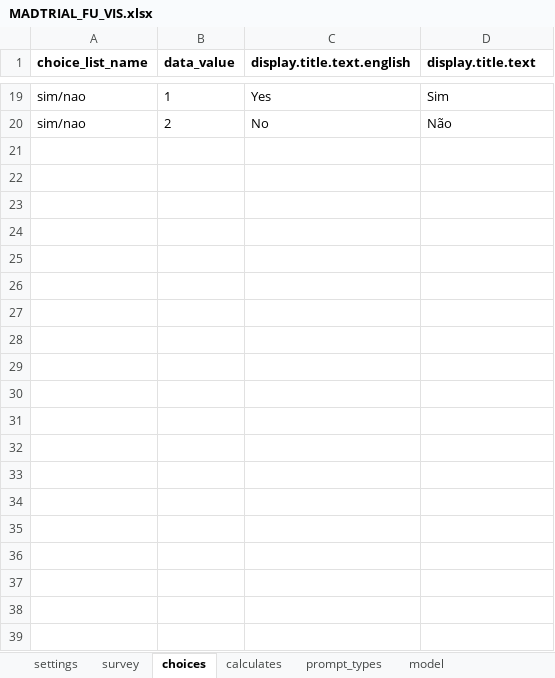
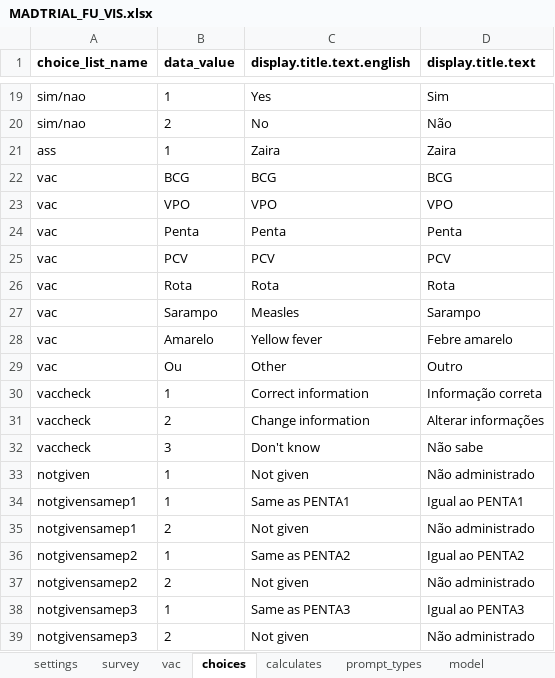
Before and after one commit to BandimHealthProject/MADtrail, an Excel workbook: app/config/tables/MADTRIAL_FU_VIS/Forms/MADTRIAL_FU_VIS/MADTRIAL_FU_VIS.xlsx, sheet choices, drawn as a sheet; only a part is shown, gaps mark what is left out; values as stored, in another font and other column widths than the file's, no borders; the diff covers the shown part only; the diff names each change by its address in the sheet, - before the commit and + after, or states it on an @@ line.

```diff
--- a/app/config/tables/MADTRIAL_FU_VIS/Forms/MADTRIAL_FU_VIS/MADTRIAL_FU_VIS.xlsx (sheet choices)
+++ b/app/config/tables/MADTRIAL_FU_VIS/Forms/MADTRIAL_FU_VIS/MADTRIAL_FU_VIS.xlsx (sheet choices)
+sheet tab: vac
+row 21: ass | 1 | Zaira | Zaira
+row 22: vac | BCG | BCG | BCG
+row 23: vac | VPO | VPO | VPO
+row 24: vac | Penta | Penta | Penta
+row 25: vac | PCV | PCV | PCV
+row 26: vac | Rota | Rota | Rota
+row 27: vac | Sarampo | Measles | Sarampo
+row 28: vac | Amarelo | Yellow fever | Febre amarelo
+row 29: vac | Ou | Other | Outro
+row 30: vaccheck | 1 | Correct information | Informação correta
+row 31: vaccheck | 2 | Change information | Alterar informações
+row 32: vaccheck | 3 | Don't know | Não sabe
+row 33: notgiven | 1 | Not given | Não administrado
+row 34: notgivensamep1 | 1 | Same as PENTA1 | Igual ao PENTA1
+row 35: notgivensamep1 | 2 | Not given | Não administrado
+row 36: notgivensamep2 | 1 | Same as PENTA2 | Igual ao PENTA2
+row 37: notgivensamep2 | 2 | Not given | Não administrado
+row 38: notgivensamep3 | 1 | Same as PENTA3 | Igual ao PENTA3
+row 39: notgivensamep3 | 2 | Not given | Não administrado
```
Also changed, not shown: 9 edited cells and cell formats elsewhere in this sheet, sheet model, sheet survey, sheet calculates, sheet settings, app/config/tables/MADTRIAL_FU_PHONE/Forms/MADTRIAL_FU_PHONE/MADTRIAL_FU_PHONE.xlsx, app/config/tables/MADTRIAL_INC/Forms/MADTRIAL_INC/MADTRIAL_INC.xlsx, 19 other files.
